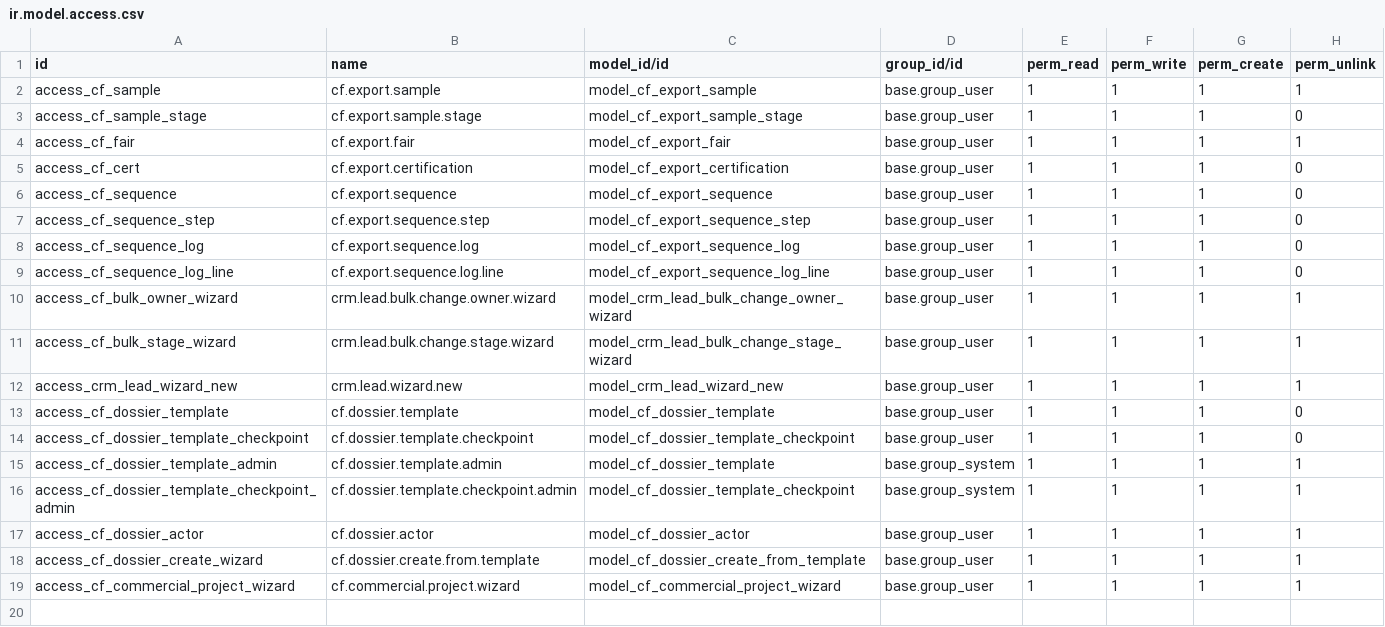
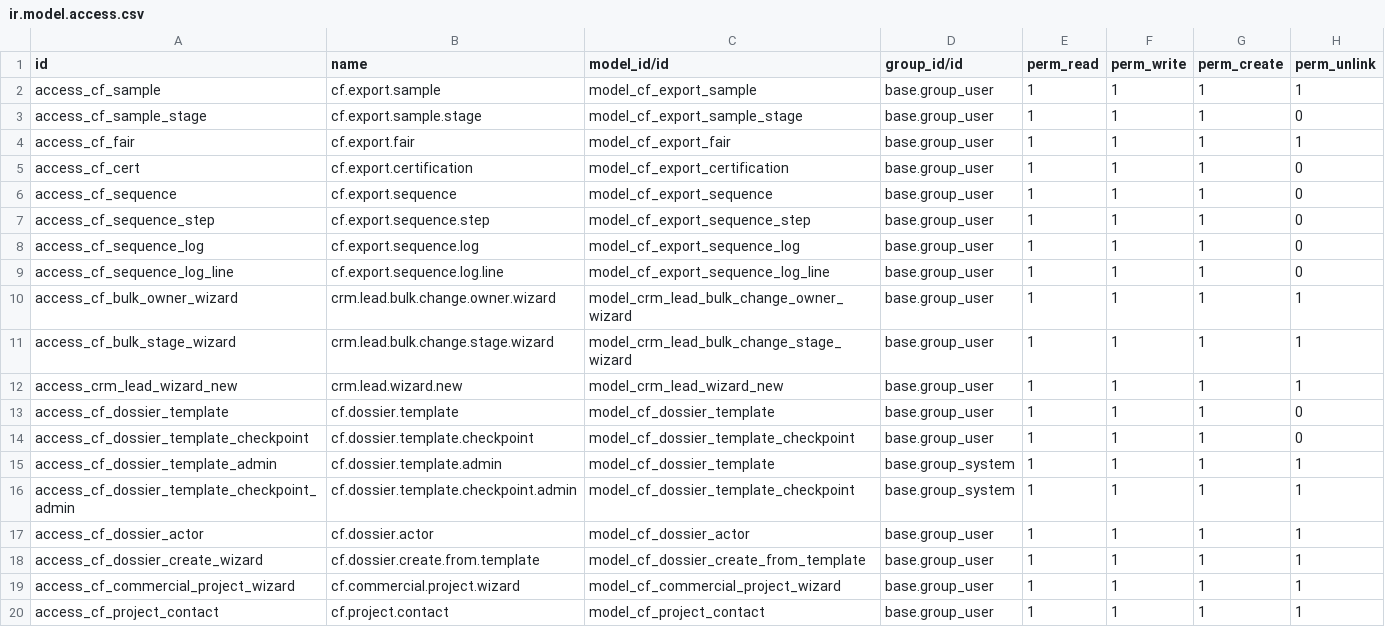
Before and after one commit to casafolino/casafolino-os, a CSV file: casafolino_crm_export/security/ir.model.access.csv, drawn as a sheet.

```diff
--- a/casafolino_crm_export/security/ir.model.access.csv
+++ b/casafolino_crm_export/security/ir.model.access.csv
@@ -19 +19,2 @@ access_cf_dossier_create_wizard,cf.dossier.create.from.template,model_cf_dossier
 access_cf_commercial_project_wizard,cf.commercial.project.wizard,model_cf_commercial_project_wizard,base.group_user,1,1,1,1
+access_cf_project_contact,cf.project.contact,model_cf_project_contact,base.group_user,1,1,1,1
```
Also changed, not shown: 7 other files.
